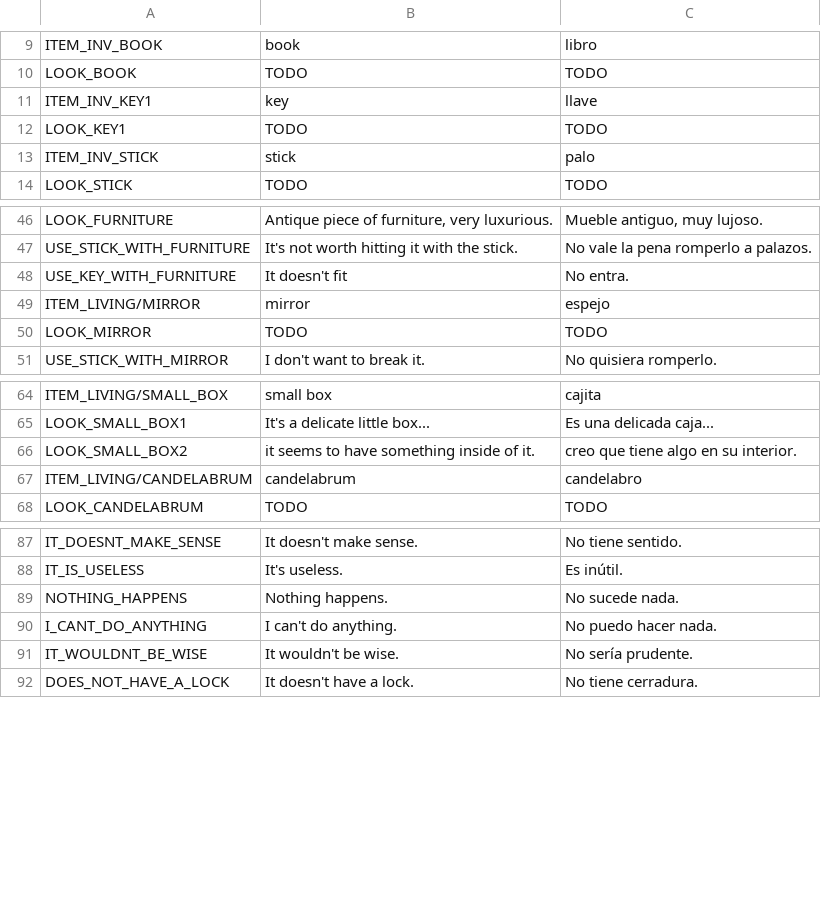
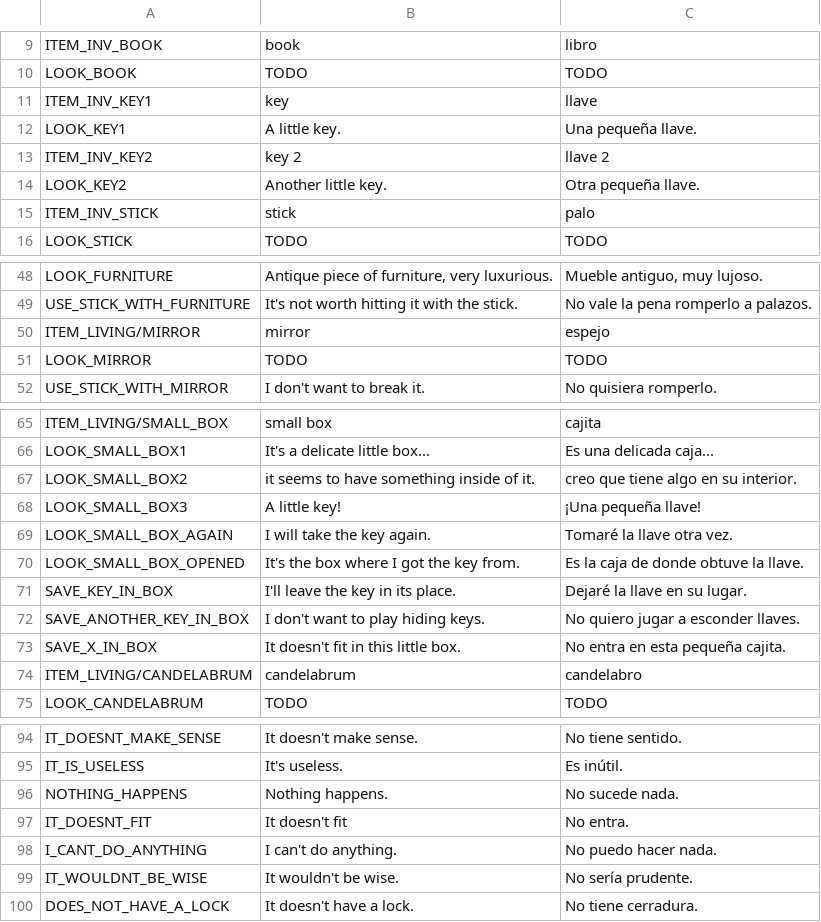
Before and after one commit to jluini/celda, a CSV file: device/games/celda_escape/translations.csv, drawn as a sheet; only a part is shown, gaps mark what is left out.

Commit message:
Llave desde cajita que se abre; espejo amplio

```diff
--- a/device/games/celda_escape/translations.csv
+++ b/device/games/celda_escape/translations.csv
@@ -11,3 +11,5 @@ LOOK_BOOK;TODO;TODO
 ITEM_INV_KEY1;key;llave
-LOOK_KEY1;TODO;TODO
+LOOK_KEY1;A little key.;Una pequeña llave.
+ITEM_INV_KEY2;key 2;llave 2
+LOOK_KEY2;Another little key.;Otra pequeña llave.
 ITEM_INV_STICK;stick;palo
@@ -47,3 +49,2 @@ LOOK_FURNITURE;Antique piece of furniture, very luxurious.;Mueble antiguo, muy l
 USE_STICK_WITH_FURNITURE;It's not worth hitting it with the stick.;No vale la pena romperlo a palazos.
-USE_KEY_WITH_FURNITURE;It doesn't fit;No entra.
 ITEM_LIVING/MIRROR;mirror;espejo
@@ -66,2 +67,8 @@ LOOK_SMALL_BOX1;It's a delicate little box...;Es una delicada caja...
 LOOK_SMALL_BOX2;it seems to have something inside of it.;creo que tiene algo en su interior.
+LOOK_SMALL_BOX3;A little key!;¡Una pequeña llave!
+LOOK_SMALL_BOX_AGAIN;I will take the key again.;Tomaré la llave otra vez.
+LOOK_SMALL_BOX_OPENED;It's the box where I got the key from.;Es la caja de donde obtuve la llave.
+SAVE_KEY_IN_BOX;I'll leave the key in its place.;Dejaré la llave en su lugar.
+SAVE_ANOTHER_KEY_IN_BOX;I don't want to play hiding keys.;No quiero jugar a esconder llaves.
+SAVE_X_IN_BOX;It doesn't fit in this little box.;No entra en esta pequeña cajita.
 ITEM_LIVING/CANDELABRUM;candelabrum;candelabro
@@ -89,2 +96,3 @@ IT_IS_USELESS;It's useless.;Es inútil.
 NOTHING_HAPPENS;Nothing happens.;No sucede nada.
+IT_DOESNT_FIT;It doesn't fit;No entra.
 I_CANT_DO_ANYTHING;I can't do anything.;No puedo hacer nada.
```
Also changed, not shown: 7 other files.
